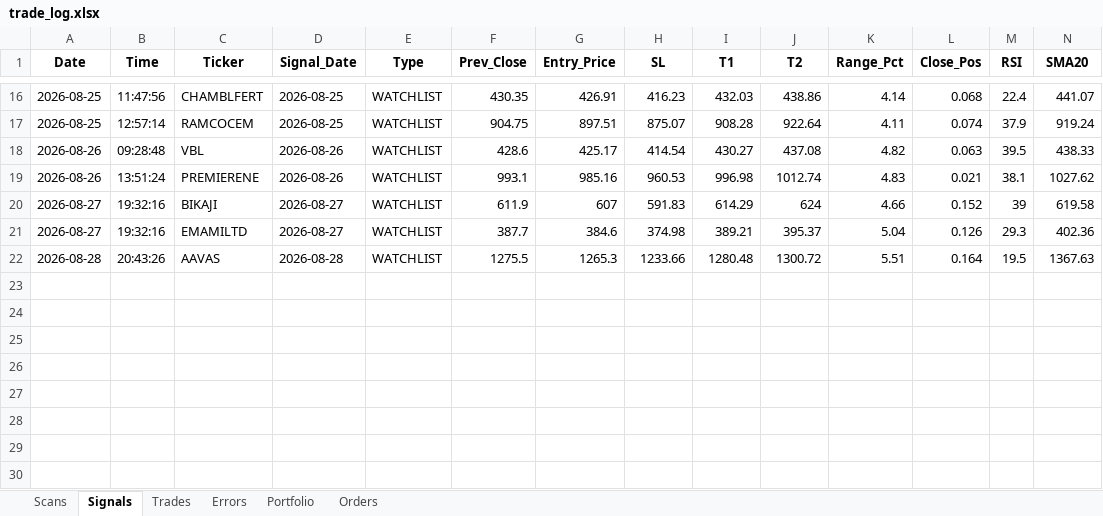
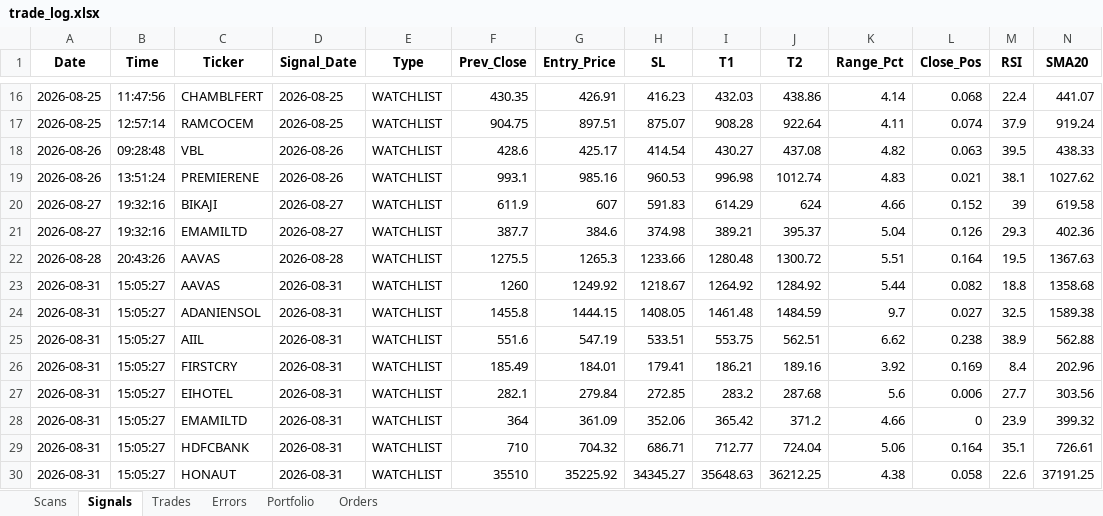
Before and after one commit to thokfoot/nifty500-scanner-bot, an Excel workbook: data/trade_log.xlsx, sheet Signals, drawn as a sheet; only a part is shown, gaps mark what is left out; values as stored, in another font and other column widths than the file's, no borders; rows hold the shown columns only; the diff names each change by its address in the sheet, - before the commit and + after, or states it on an @@ line.

```diff
--- a/data/trade_log.xlsx (sheet Signals)
+++ b/data/trade_log.xlsx (sheet Signals)
+row 23: 2026-08-31 | 15:05:27 | AAVAS | 2026-08-31 | WATCHLIST | 1260 | 1249.92 | 1218.67 | 1264.92 | 1284.92 | 5.44 | 0.082 | 18.8 | 1358.68
+row 24: 2026-08-31 | 15:05:27 | ADANIENSOL | 2026-08-31 | WATCHLIST | 1455.8 | 1444.15 | 1408.05 | 1461.48 | 1484.59 | 9.7 | 0.027 | 32.5 | 1589.38
+row 25: 2026-08-31 | 15:05:27 | AIIL | 2026-08-31 | WATCHLIST | 551.6 | 547.19 | 533.51 | 553.75 | 562.51 | 6.62 | 0.238 | 38.9 | 562.88
+row 26: 2026-08-31 | 15:05:27 | FIRSTCRY | 2026-08-31 | WATCHLIST | 185.49 | 184.01 | 179.41 | 186.21 | 189.16 | 3.92 | 0.169 | 8.4 | 202.96
+row 27: 2026-08-31 | 15:05:27 | EIHOTEL | 2026-08-31 | WATCHLIST | 282.1 | 279.84 | 272.85 | 283.2 | 287.68 | 5.6 | 0.006 | 27.7 | 303.56
+row 28: 2026-08-31 | 15:05:27 | EMAMILTD | 2026-08-31 | WATCHLIST | 364 | 361.09 | 352.06 | 365.42 | 371.2 | 4.66 | 0 | 23.9 | 399.32
+row 29: 2026-08-31 | 15:05:27 | HDFCBANK | 2026-08-31 | WATCHLIST | 710 | 704.32 | 686.71 | 712.77 | 724.04 | 5.06 | 0.164 | 35.1 | 726.61
+row 30: 2026-08-31 | 15:05:27 | HONAUT | 2026-08-31 | WATCHLIST | 35510 | 35225.92 | 34345.27 | 35648.63 | 36212.25 | 4.38 | 0.058 | 22.6 | 37191.25
```
Also changed, not shown: sheet Orders, sheet Scans, sheet Portfolio, 3 other files.
